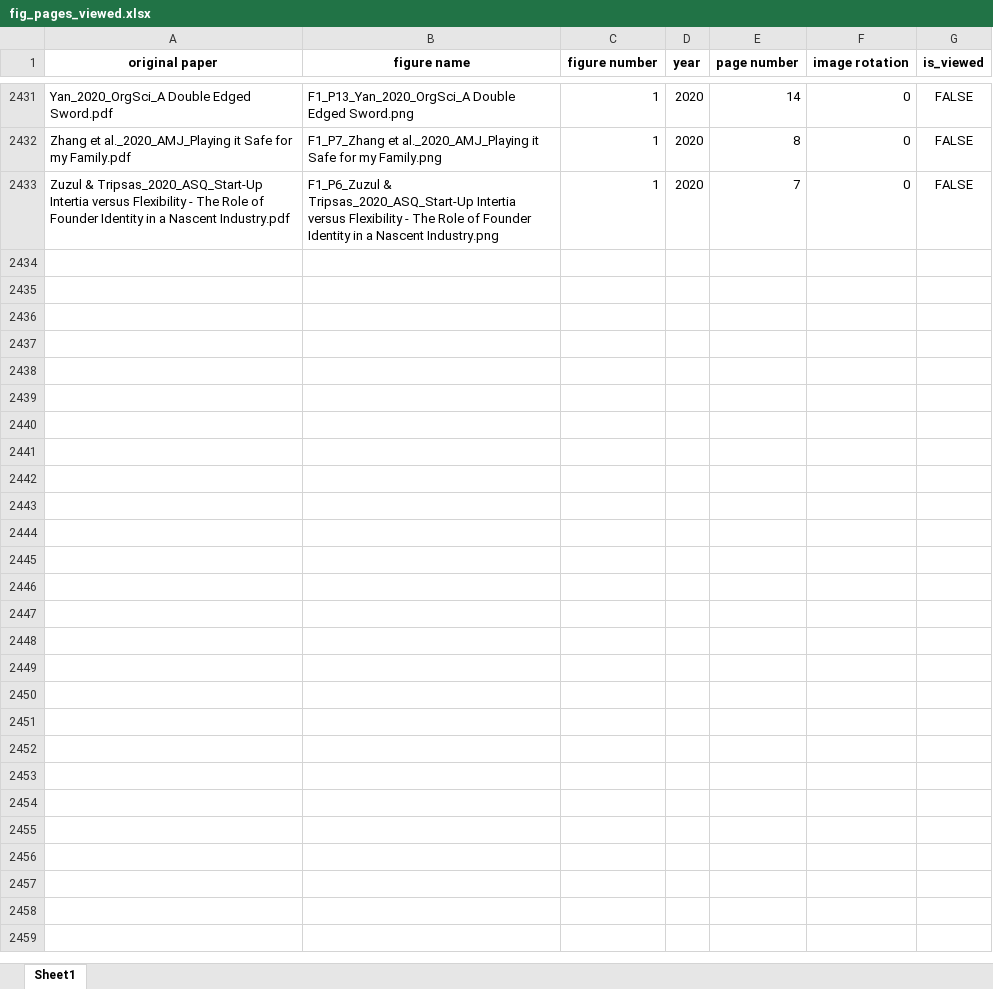
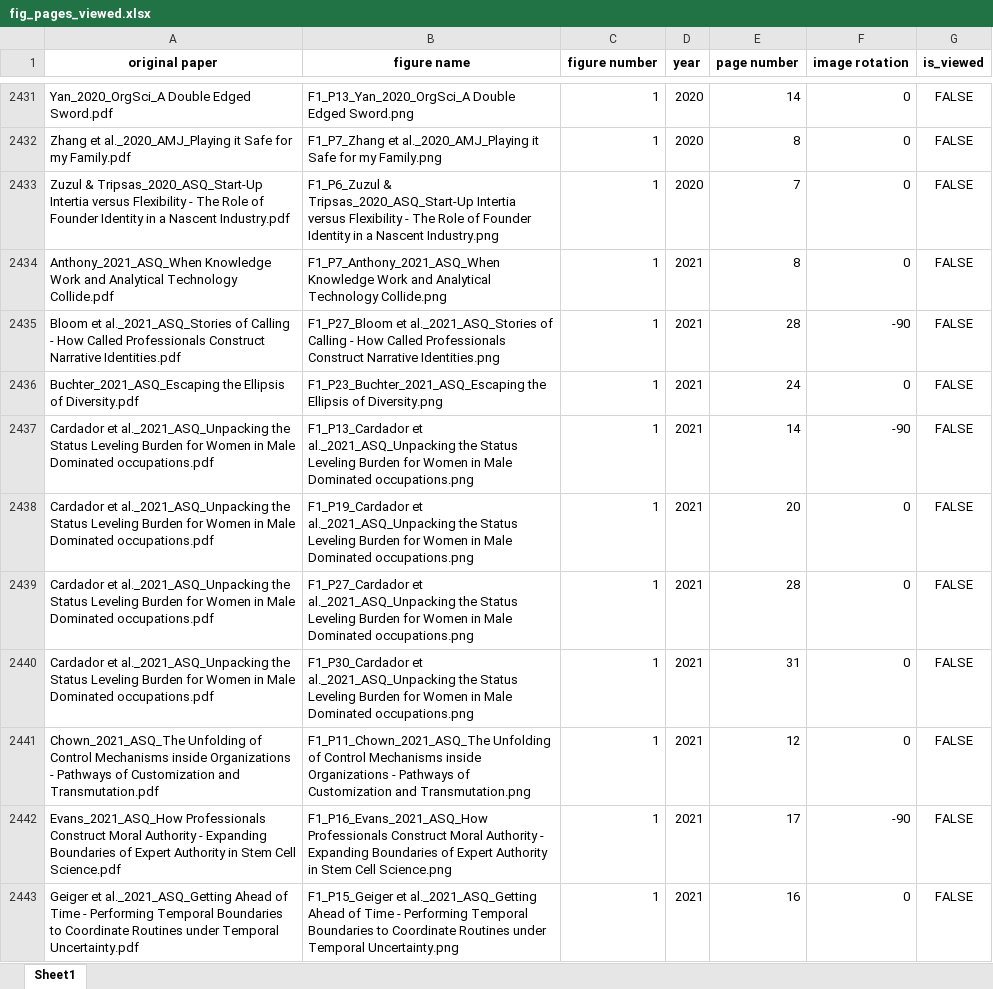
Before and after one commit to polyg314/figure_averaging, an Excel workbook: streamlit_cropping_labeling_app/fig_pages_viewed.xlsx, sheet Sheet1, drawn as a sheet; only a part is shown, gaps mark what is left out; values as stored, in another font and other column widths than the file's, no borders; the diff covers the shown part only; the diff names each change by its address in the sheet, - before the commit and + after, or states it on an @@ line.

```diff
--- a/streamlit_cropping_labeling_app/fig_pages_viewed.xlsx (sheet Sheet1)
+++ b/streamlit_cropping_labeling_app/fig_pages_viewed.xlsx (sheet Sheet1)
+row 2434: Anthony_2021_ASQ_When Knowledge Work and Analytical Technology Collide.pdf | F1_P7_Anthony_2021_ASQ_When Knowledge Work and Analytical Technology Collide.png | 1 | 2021 | 8 | 0 | FALSE
+row 2435: Bloom et al._2021_ASQ_Stories of Calling - How Called Professionals Construct Narrative Identities.pdf | F1_P27_Bloom et al._2021_ASQ_Stories of Calling - How Called Professionals Construct Narrative Identities.png | 1 | 2021 | 28 | -90 | FALSE
+row 2436: Buchter_2021_ASQ_Escaping the Ellipsis of Diversity.pdf | F1_P23_Buchter_2021_ASQ_Escaping the Ellipsis of Diversity.png | 1 | 2021 | 24 | 0 | FALSE
+row 2437: Cardador et al._2021_ASQ_Unpacking the Status Leveling Burden for Women in Male Dominated occupations.pdf | F1_P13_Cardador et al._2021_ASQ_Unpacking the Status Leveling Burden for Women in Male Dominated occupations.png | 1 | 2021 | 14 | -90 | FALSE
+row 2438: Cardador et al._2021_ASQ_Unpacking the Status Leveling Burden for Women in Male Dominated occupations.pdf | F1_P19_Cardador et al._2021_ASQ_Unpacking the Status Leveling Burden for Women in Male Dominated occupations.png | 1 | 2021 | 20 | 0 | FALSE
+row 2439: Cardador et al._2021_ASQ_Unpacking the Status Leveling Burden for Women in Male Dominated occupations.pdf | F1_P27_Cardador et al._2021_ASQ_Unpacking the Status Leveling Burden for Women in Male Dominated occupations.png | 1 | 2021 | 28 | 0 | FALSE
+row 2440: Cardador et al._2021_ASQ_Unpacking the Status Leveling Burden for Women in Male Dominated occupations.pdf | F1_P30_Cardador et al._2021_ASQ_Unpacking the Status Leveling Burden for Women in Male Dominated occupations.png | 1 | 2021 | 31 | 0 | FALSE
+row 2441: Chown_2021_ASQ_The Unfolding of Control Mechanisms inside Organizations - Pathways of Customization and Transmutation.pdf | F1_P11_Chown_2021_ASQ_The Unfolding of Control Mechanisms inside Organizations - Pathways of Customization and Transmutation.png | 1 | 2021 | 12 | 0 | FALSE
+row 2442: Evans_2021_ASQ_How Professionals Construct Moral Authority - Expanding Boundaries of Expert Authority in Stem Cell Science.pdf | F1_P16_Evans_2021_ASQ_How Professionals Construct Moral Authority - Expanding Boundaries of Expert Authority in Stem Cell Science.png | 1 | 2021 | 17 | -90 | FALSE
+row 2443: Geiger et al._2021_ASQ_Getting Ahead of Time - Performing Temporal Boundaries to Coordinate Routines under Temporal Uncertainty.pdf | F1_P15_Geiger et al._2021_ASQ_Getting Ahead of Time - Performing Temporal Boundaries to Coordinate Routines under Temporal Uncertainty.png | 1 | 2021 | 16 | 0 | FALSE
```
Also changed, not shown: 54 added rows elsewhere in this sheet, cropped_and_labeled_image_data/2021_cropped_and_labeled_figs.xlsx, 33 other files.
